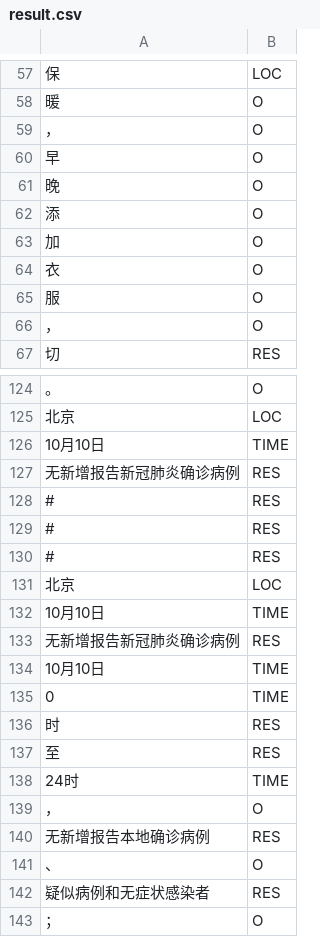
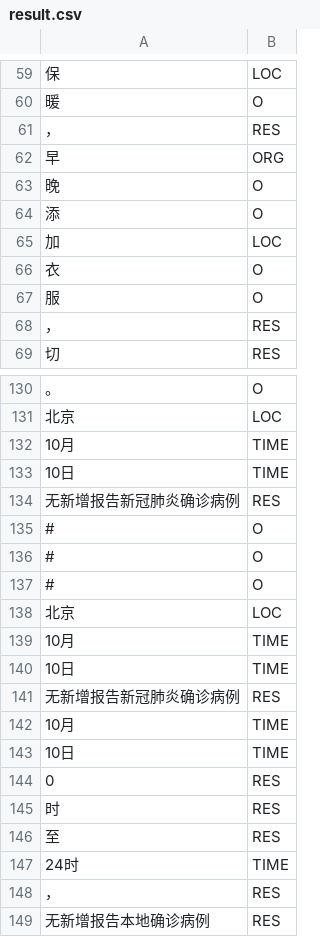
Before and after one commit to MasonsxuGroup/Ekg, a CSV file: Model_Code/result/result.csv, drawn as a sheet; only a part is shown, gaps mark what is left out; the shorter side is filled out with more unchanged rows; the diff covers the shown part only.

```diff
--- a/Model_Code/result/result.csv
+++ b/Model_Code/result/result.csv
@@ -58,10 +60,10 @@
 暖,O
-，,O
-早,O
+，,RES
+早,ORG
 晚,O
 添,O
-加,O
+加,LOC
 衣,O
 服,O
-，,O
+，,RES
 切,RES
@@ -125,12 +131,15 @@
 北京,LOC
-10月10日,TIME
+10月,TIME
+10日,TIME
 无新增报告新冠肺炎确诊病例,RES
-#,RES
-#,RES
-#,RES
+#,O
+#,O
+#,O
 北京,LOC
-10月10日,TIME
+10月,TIME
+10日,TIME
 无新增报告新冠肺炎确诊病例,RES
-10月10日,TIME
-0,TIME
+10月,TIME
+10日,TIME
+0,RES
 时,RES
@@ -138,3 +147,3 @@
 24时,TIME
-，,O
+，,RES
 无新增报告本地确诊病例,RES
```
Also changed, not shown: 8 added rows and 71 edited cells elsewhere in this file, Model_Code/result/result_lac.csv.
